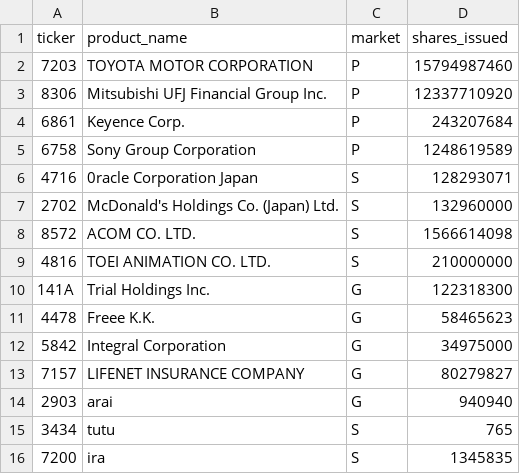
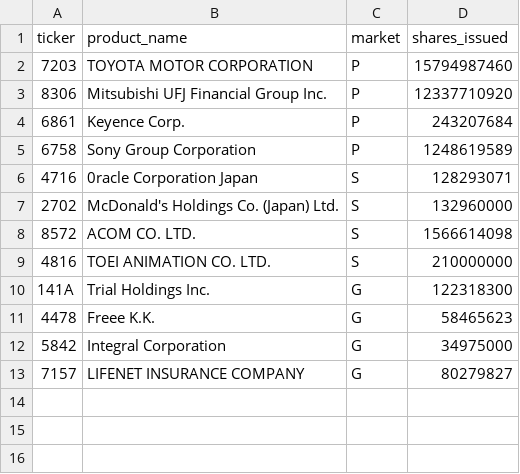
Before and after one commit to machio13/SpringVac, a CSV file: src/main/java/spring/Master.csv, drawn as a sheet.

```diff
--- a/src/main/java/spring/Master.csv
+++ b/src/main/java/spring/Master.csv
@@ -13,4 +13 @@ ticker,product_name,market,shares_issued
 7157,LIFENET INSURANCE COMPANY,G,80279827
-2903,arai,G,940940
-3434,tutu,S,765
-7200,ira,S,1345835
```
Also changed, not shown: 13 other files.
